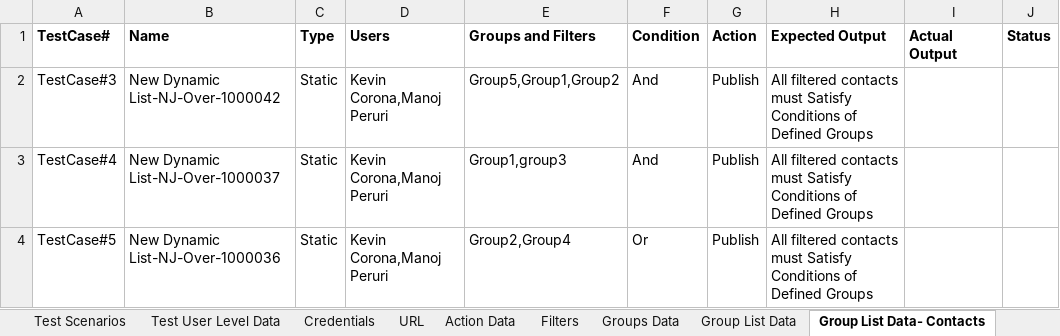
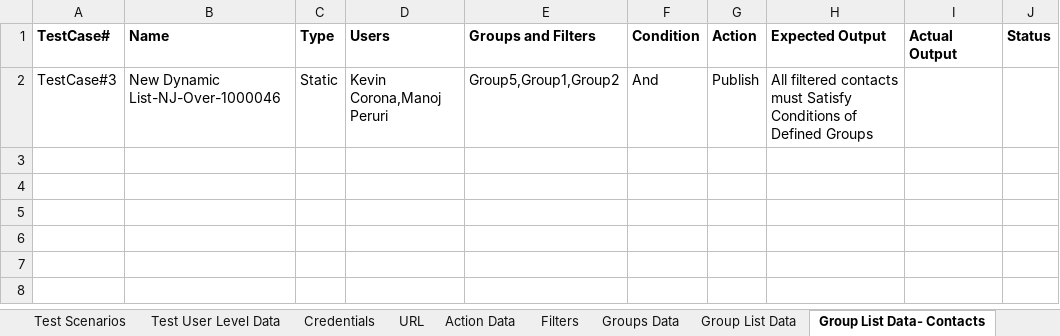
Before and after one commit to KMG-2072/Caffiene-RPA, an Excel workbook: Data/Config.xlsx, sheet Group List Data- Contacts, drawn as a sheet; values as stored, in another font and other column widths than the file's, no borders; the diff names each change by its address in the sheet, - before the commit and + after, or states it on an @@ line.

```diff
--- a/Data/Config.xlsx (sheet Group List Data- Contacts)
+++ b/Data/Config.xlsx (sheet Group List Data- Contacts)
-B2 (Name): New Dynamic List-NJ-Over-1000042
+B2 (Name): New Dynamic List-NJ-Over-1000046
-row 3: TestCase#4 | New Dynamic List-NJ-Over-1000037 | Static | Kevin Corona,Manoj Peruri | Group1,group3 | And | Publish | All filtered contacts must Satisfy Conditions of Defined Groups
-row 4: TestCase#5 | New Dynamic List-NJ-Over-1000036 | Static | Kevin Corona,Manoj Peruri | Group2,Group4 | Or | Publish | All filtered contacts must Satisfy Conditions of Defined Groups
```
Also changed, not shown: Output.xlsx, 22 other files.
